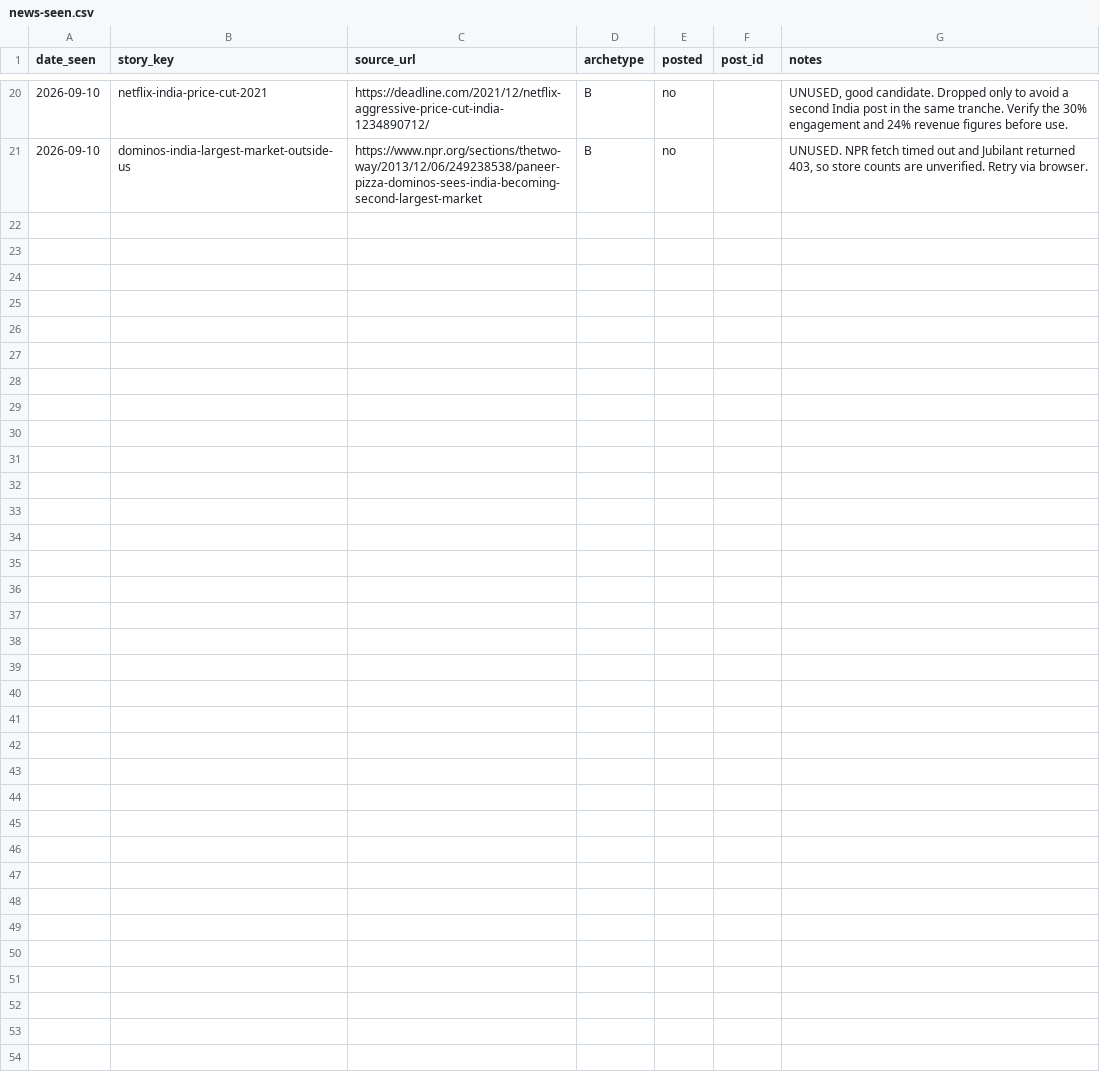
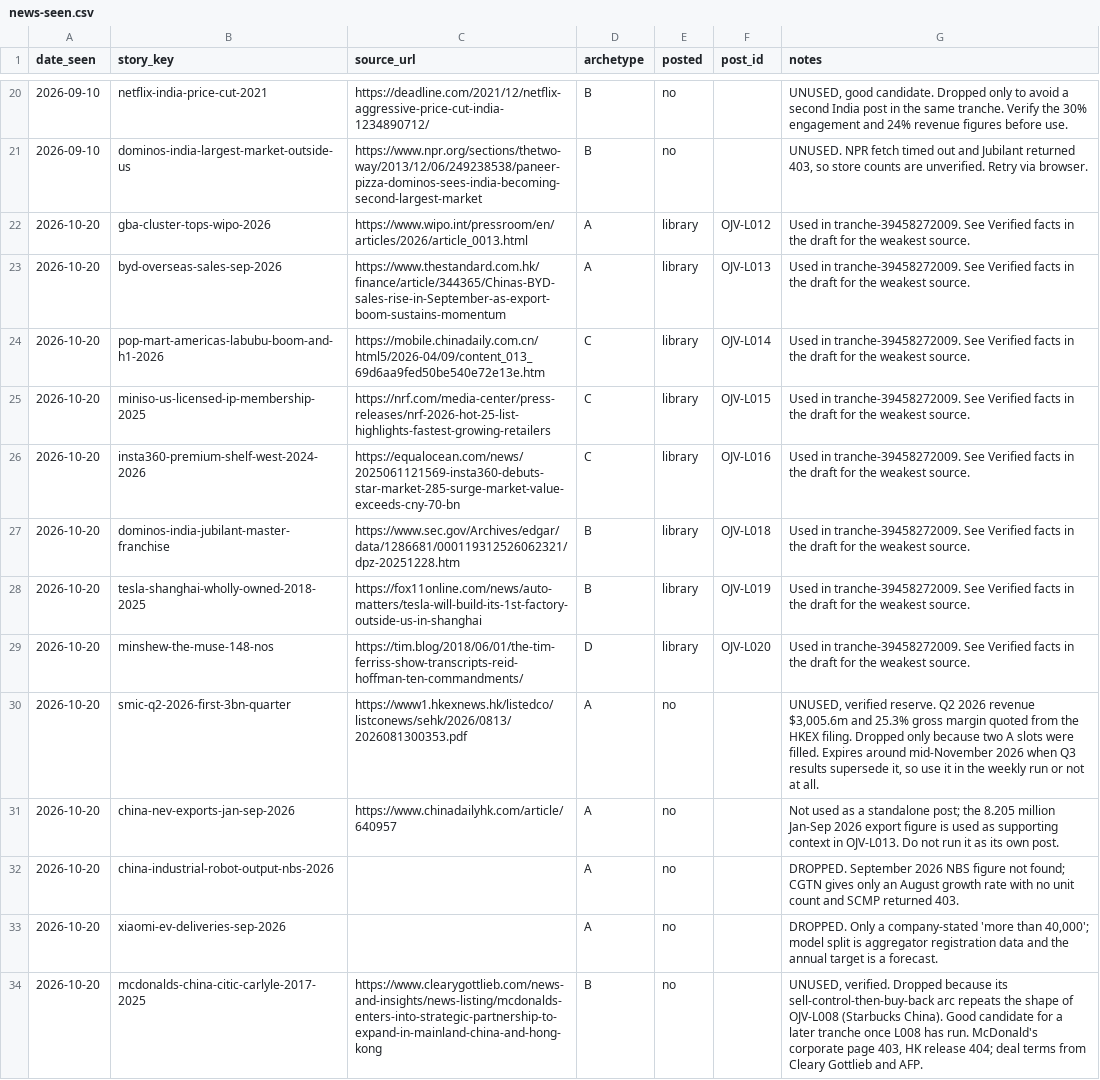
Before and after one commit to socialballerina/ojvlinkedinpostingskill, a CSV file: .claude/skills/ojv-linkedin/data/news-seen.csv, drawn as a sheet; only a part is shown, gaps mark what is left out; the diff covers the shown part only.

```diff
--- a/.claude/skills/ojv-linkedin/data/news-seen.csv
+++ b/.claude/skills/ojv-linkedin/data/news-seen.csv
@@ -21 +21,14 @@ date_seen,story_key,source_url,archetype,posted,post_id,notes
 2026-09-10,dominos-india-largest-market-outside-us,https://www.npr.org/sections/thetwo-way/2013/12/06/249238538/paneer-pizza-dominos-sees-india-becoming-second-largest-market,B,no,,"UNUSED. NPR fetch timed out and Jubilant returned 403, so store counts are unverified. Retry via browser."
+2026-10-20,gba-cluster-tops-wipo-2026,https://www.wipo.int/pressroom/en/articles/2026/article_0013.html,A,library,OJV-L012,Used in tranche-39458272009. See Verified facts in the draft for the weakest source.
+2026-10-20,byd-overseas-sales-sep-2026,https://www.thestandard.com.hk/finance/article/344365/Chinas-BYD-sales-rise-in-September-as-export-boom-sustains-momentum,A,library,OJV-L013,Used in tranche-39458272009. See Verified facts in the draft for the weakest source.
+2026-10-20,pop-mart-americas-labubu-boom-and-h1-2026,https://mobile.chinadaily.com.cn/html5/2026-04/09/content_013_69d6aa9fed50be540e72e13e.htm,C,library,OJV-L014,Used in tranche-39458272009. See Verified facts in the draft for the weakest source.
+2026-10-20,miniso-us-licensed-ip-membership-2025,https://nrf.com/media-center/press-releases/nrf-2026-hot-25-list-highlights-fastest-growing-retailers,C,library,OJV-L015,Used in tranche-39458272009. See Verified facts in the draft for the weakest source.
+2026-10-20,insta360-premium-shelf-west-2024-2026,https://equalocean.com/news/2025061121569-insta360-debuts-star-market-285-surge-market-value-exceeds-cny-70-bn,C,library,OJV-L016,Used in tranche-39458272009. See Verified facts in the draft for the weakest source.
+2026-10-20,dominos-india-jubilant-master-franchise,https://www.sec.gov/Archives/edgar/data/1286681/000119312526062321/dpz-20251228.htm,B,library,OJV-L018,Used in tranche-39458272009. See Verified facts in the draft for the weakest source.
+2026-10-20,tesla-shanghai-wholly-owned-2018-2025,https://fox11online.com/news/auto-matters/tesla-will-build-its-1st-factory-outside-us-in-shanghai,B,library,OJV-L019,Used in tranche-39458272009. See Verified facts in the draft for the weakest source.
+2026-10-20,minshew-the-muse-148-nos,https://tim.blog/2018/06/01/the-tim-ferriss-show-transcripts-reid-hoffman-ten-commandments/,D,library,OJV-L020,Used in tranche-39458272009. See Verified facts in the draft for the weakest source.
+2026-10-20,smic-q2-2026-first-3bn-quarter,https://www1.hkexnews.hk/listedco/listconews/sehk/2026/0813/2026081300353.pdf,A,no,,"UNUSED, verified reserve. Q2 2026 revenue $3,005.6m and 25.3% gross margin quoted from the HKEX filing. Dropped only because two A slots were filled. Expires around mid-November 2026 when Q3 results supersede it, so use it in the weekly run or not at all."
+2026-10-20,china-nev-exports-jan-sep-2026,https://www.chinadailyhk.com/article/640957,A,no,,Not used as a standalone post; the 8.205 million Jan-Sep 2026 export figure is used as supporting context in OJV-L013. Do not run it as its own post.
+2026-10-20,china-industrial-robot-output-nbs-2026,,A,no,,DROPPED. September 2026 NBS figure not found; CGTN gives only an August growth rate with no unit count and SCMP returned 403.
+2026-10-20,xiaomi-ev-deliveries-sep-2026,,A,no,,"DROPPED. Only a company-stated 'more than 40,000'; model split is aggregator registration data and the annual target is a forecast."
+2026-10-20,mcdonalds-china-citic-carlyle-2017-2025,https://www.clearygottlieb.com/news-and-insights/news-listing/mcdonalds-enters-into-strategic-partnership-to-expand-in-mainland-china-and-hong-kong,B,no,,"UNUSED, verified. Dropped because its sell-control-then-buy-back arc repeats the shape of OJV-L008 (Starbucks China). Good candidate for a later tranche once L008 has run. McDonald's corporate page 403, HK release 404; deal terms from Cleary Gottlieb and AFP."
```
Also changed, not shown: 13 added rows elsewhere in this file, .claude/skills/ojv-linkedin/data/content-calendar.csv, .claude/skills/ojv-linkedin/library/QUEUE.csv, 33 other files.
